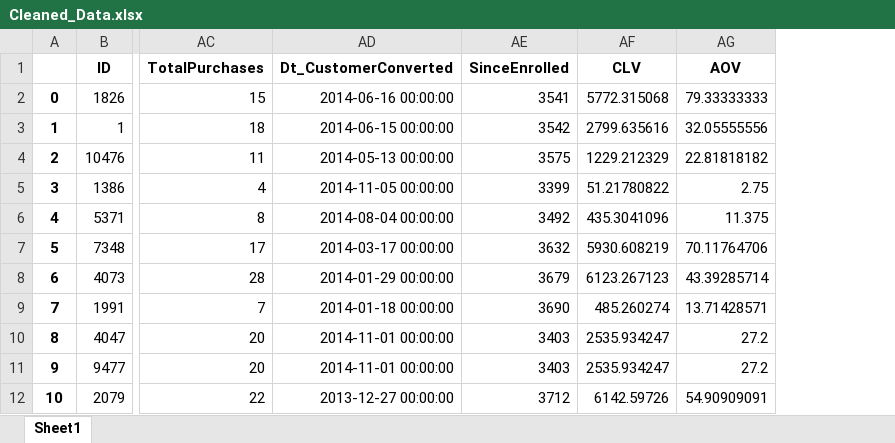
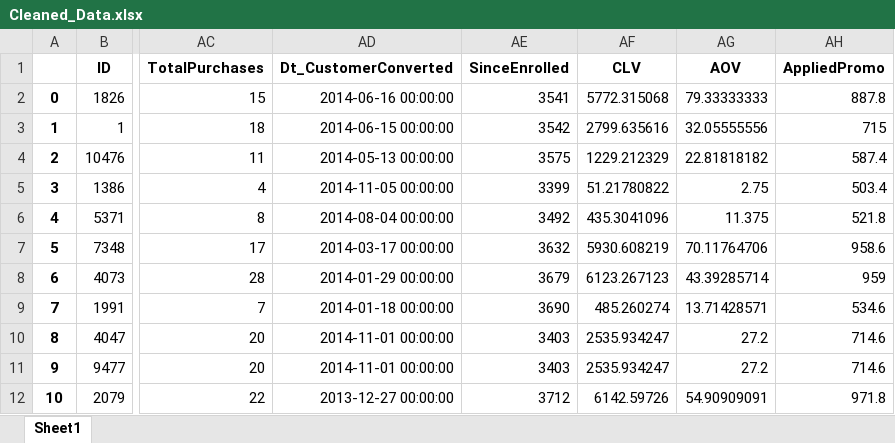
Before and after one commit to LexLorenzo/MachineLearningProjects, an Excel workbook: Lab_Exercise_2/Cleaned_Data.xlsx, sheet Sheet1, drawn as a sheet; only a part is shown, gaps mark what is left out; values as stored, in another font and other column widths than the file's, no borders; the diff names each change by its address in the sheet, - before the commit and + after, or states it on an @@ line.

```diff
--- a/Lab_Exercise_2/Cleaned_Data.xlsx (sheet Sheet1)
+++ b/Lab_Exercise_2/Cleaned_Data.xlsx (sheet Sheet1)
+column AH (AppliedPromo), rows 2-12: 887.8 | 715 | 587.4 | 503.4 | 521.8 | 958.6 | 959 | 534.6 | 714.6 | 714.6 | 971.8
```
Also changed, not shown: Lab_Exercise_2/Threshold_Data.xlsx, 3 other files.
